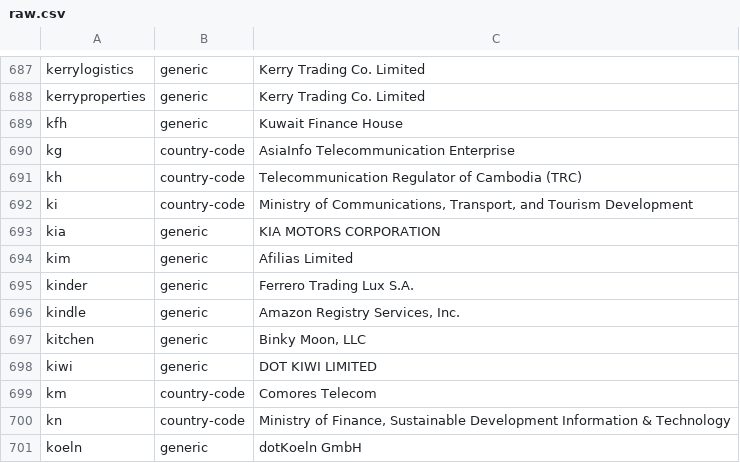
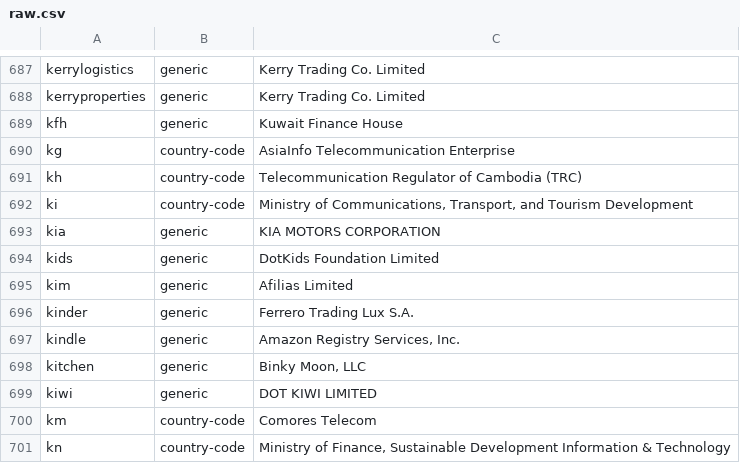
Before and after one commit to gh0stwizard/iana-tld-extractor, a CSV file: raw.csv, drawn as a sheet; only a part is shown, gaps mark what is left out; the shorter side is filled out with more unchanged rows.

```diff
--- a/raw.csv
+++ b/raw.csv
@@ -693,2 +693,3 @@
 "kia","generic","KIA MOTORS CORPORATION"
+"kids","generic","DotKids Foundation Limited"
 "kim","generic","Afilias Limited"
```
Also changed, not shown: tld.csv.
